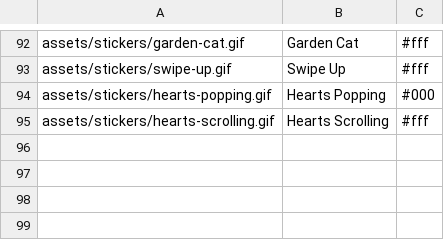
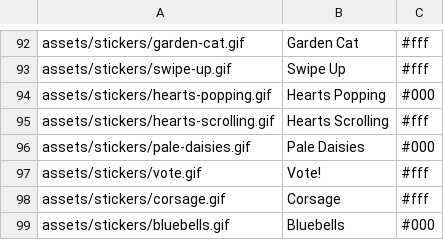
Before and after one commit to Motivesoft/condaluna, a CSV file: assets/scripts/sticker-list.csv, drawn as a sheet; only a part is shown, gaps mark what is left out; the diff names each change by its address in the sheet, - before the commit and + after, or states it on an @@ line.

Commit message:
New stickers: pale daisies, vote, corsage, bluebells

```diff
--- a/assets/scripts/sticker-list.csv
+++ b/assets/scripts/sticker-list.csv
+row 96: assets/stickers/pale-daisies.gif | Pale Daisies | #000
+row 97: assets/stickers/vote.gif | Vote! | #fff
+row 98: assets/stickers/corsage.gif | Corsage | #fff
+row 99: assets/stickers/bluebells.gif | Bluebells | #000
```
Also changed, not shown: 6 other files.
